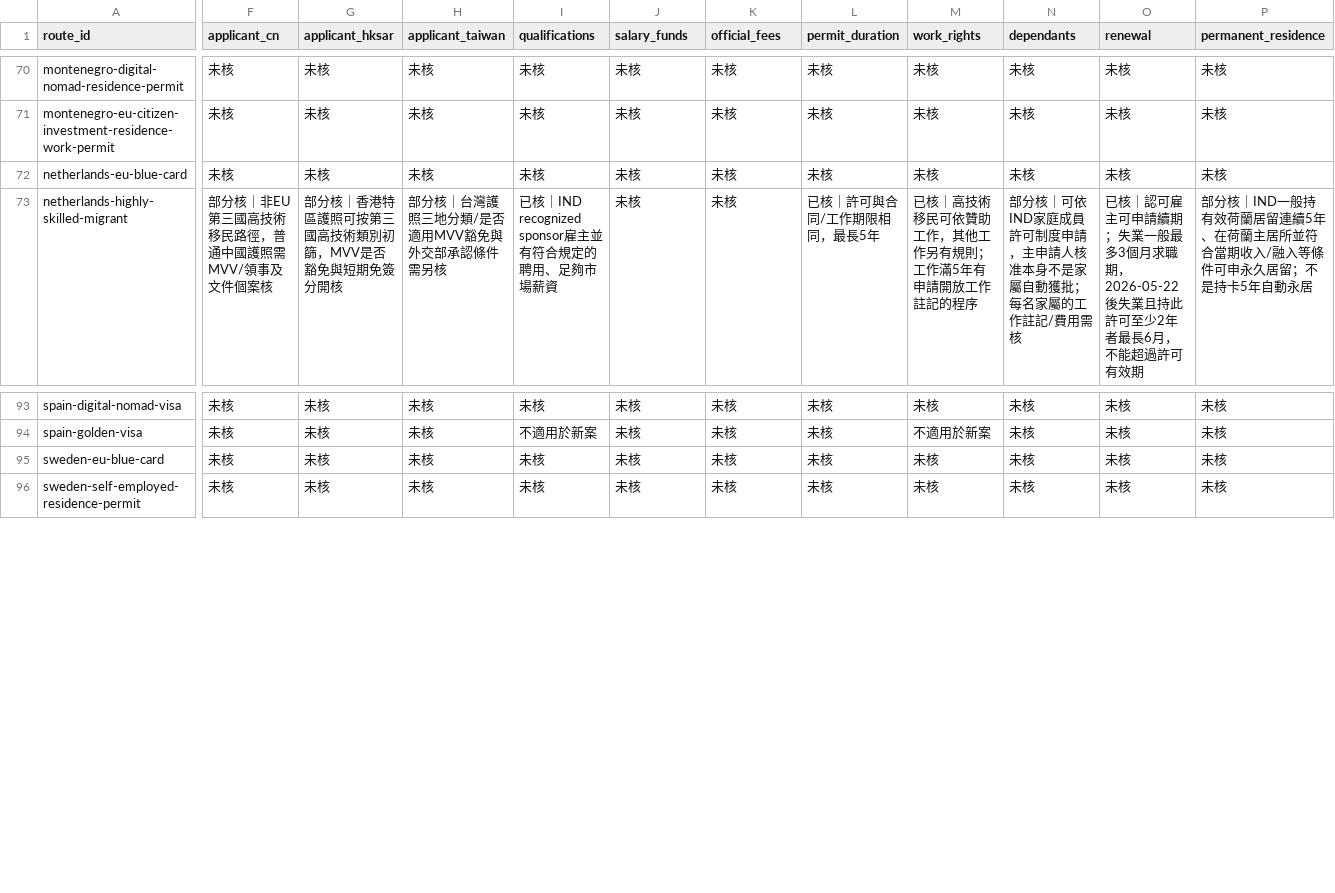
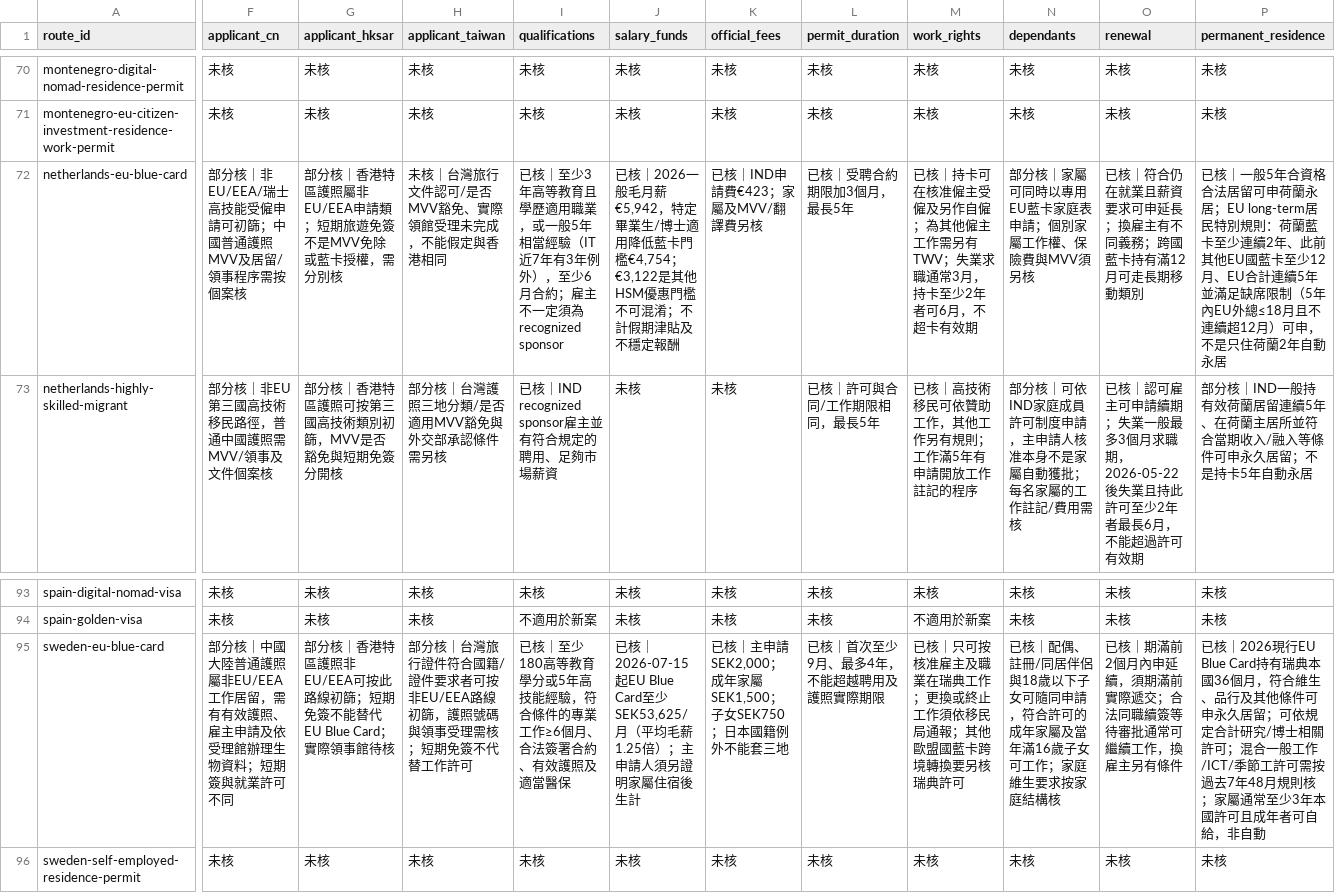
Before and after one commit to OTCoffice/overseas-tutorial-centre-website, a CSV file: docs/europe-mobility-110-field-evidence.csv, drawn as a sheet; only a part is shown, gaps mark what is left out; the diff covers the shown part only; the diff names each change by its address in the sheet, - before the commit and + after, or states it on an @@ line.

Commit message:
docs(audit): official NL and SE EU Blue Card 2026 income family and permanent residence rules

```diff
--- a/docs/europe-mobility-110-field-evidence.csv
+++ b/docs/europe-mobility-110-field-evidence.csv
-F72 (applicant_cn): 未核
+F72 (applicant_cn): 部分核｜非EU/EEA/瑞士高技能受僱申請可初篩；中國普通護照MVV及居留/領事程序需按個案核
-G72 (applicant_hksar): 未核
+G72 (applicant_hksar): 部分核｜香港特區護照屬非EU/EEA申請類；短期旅遊免簽不是MVV免除或藍卡授權，需分別核
-H72 (applicant_taiwan): 未核
+H72 (applicant_taiwan): 未核｜台灣旅行文件認可/是否MVV豁免、實際領館受理未完成，不能假定與香港相同
-I72 (qualifications): 未核
+I72 (qualifications): 已核｜至少3年高等教育且學歷適用職業，或一般5年相當經驗（IT近7年有3年例外），至少6月合約；雇主不一定須為recognized sponsor
-J72 (salary_funds): 未核
+J72 (salary_funds): 已核｜2026一般毛月薪€5,942，特定畢業生/博士適用降低藍卡門檻€4,754；€3,122是其他HSM優惠門檻不可混淆；不計假期津貼及不穩定報酬
-K72 (official_fees): 未核
+K72 (official_fees): 已核｜IND申請費€423；家屬及MVV/翻譯費另核
-L72 (permit_duration): 未核
+L72 (permit_duration): 已核｜受聘合約期限加3個月，最長5年
-M72 (work_rights): 未核
+M72 (work_rights): 已核｜持卡可在核准僱主受僱及另作自僱；為其他僱主工作需另有TWV；失業求職通常3月，持卡至少2年者可6月，不超卡有效期
-N72 (dependants): 未核
+N72 (dependants): 部分核｜家屬可同時以專用EU藍卡家庭表申請；個別家屬工作權、保險費與MVV須另核
-O72 (renewal): 未核
+O72 (renewal): 已核｜符合仍在就業且薪資要求可申延長；換雇主有不同義務；跨國藍卡持有滿12月可走長期移動類別
-P72 (permanent_residence): 未核
+P72 (permanent_residence): 已核｜一般5年合資格合法居留可申荷蘭永居；EU long-term居民特別規則：荷蘭藍卡至少連續2年、此前其他EU國藍卡至少12月、EU合計連續5年並滿足缺席限制（5年內EU外總≤18月且不連續超12月）可申，不是只住荷蘭2年自動永居
-F95 (applicant_cn): 未核
+F95 (applicant_cn): 部分核｜中國大陸普通護照屬非EU/EEA工作居留，需有有效護照、雇主申請及依受理館辦理生物資料；短期簽與就業許可不同
-G95 (applicant_hksar): 未核
+G95 (applicant_hksar): 部分核｜香港特區護照非EU/EEA可按此路線初篩；短期免簽不能替代EU Blue Card；實際領事館待核
-H95 (applicant_taiwan): 未核
+H95 (applicant_taiwan): 部分核｜台灣旅行證件符合國籍/證件要求者可按非EU/EEA路線初篩，護照號碼與領事受理需核；短期免簽不代替工作許可
-I95 (qualifications): 未核
+I95 (qualifications): 已核｜至少180高等教育學分或5年高技能經驗，符合條件的專業工作≥6個月、合法簽署合約、有效護照及適當醫保
-J95 (salary_funds): 未核
+J95 (salary_funds): 已核｜2026-07-15起EU Blue Card至少SEK53,625/月（平均毛薪1.25倍）；主申請人須另證明家屬住宿後生計
-K95 (official_fees): 未核
+K95 (official_fees): 已核｜主申請SEK2,000；成年家屬SEK1,500；子女SEK750；日本國籍例外不能套三地
-L95 (permit_duration): 未核
+L95 (permit_duration): 已核｜首次至少9月、最多4年，不能超越聘用及護照實際期限
-M95 (work_rights): 未核
+M95 (work_rights): 已核｜只可按核准雇主及職業在瑞典工作；更換或終止工作須依移民局通報；其他歐盟國藍卡跨境轉換要另核瑞典許可
-N95 (dependants): 未核
+N95 (dependants): 已核｜配偶、註冊/同居伴侶與18歲以下子女可隨同申請，符合許可的成年家屬及當年滿16歲子女可工作；家庭維生要求按家庭結構核
-O95 (renewal): 未核
+O95 (renewal): 已核｜期滿前2個月內申延續，須期滿前實際遞交；合法同職續簽等待審批通常可繼續工作，換雇主另有條件
-P95 (permanent_residence): 未核
+P95 (permanent_residence): 已核｜2026現行EU Blue Card持有瑞典本國36個月，符合維生、品行及其他條件可申永久居留；可依規定合計研究/博士相關許可；混合一般工作/ICT/季節工許可需按過去7年48月規則核；家屬通常至少3年本國許可且成年者可自給，非自動
```
Also changed, not shown: 6 edited cells elsewhere in this file.
